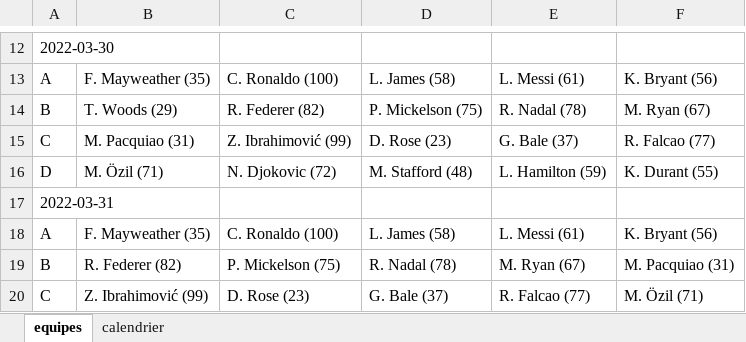
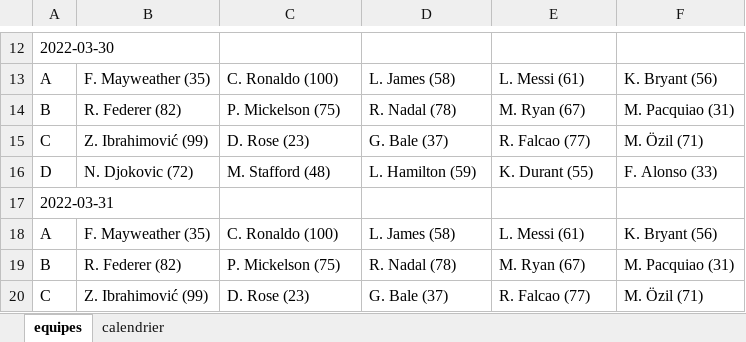
Before and after one commit to jkero/horaire, an Excel workbook: matrice_temps/horaire_B.xlsx, sheet equipes, drawn as a sheet; only a part is shown, gaps mark what is left out; values as stored, in another font and other column widths than the file's, no cell formats; the diff covers the shown part only; the diff names each change by its address in the sheet, - before the commit and + after, or states it on an @@ line.

```diff
--- a/matrice_temps/horaire_B.xlsx (sheet equipes)
+++ b/matrice_temps/horaire_B.xlsx (sheet equipes)
-B14: T. Woods (29)
+B14: R. Federer (82)
-C14: R. Federer (82)
+C14: P. Mickelson (75)
-D14: P. Mickelson (75)
+D14: R. Nadal (78)
-E14: R. Nadal (78)
+E14: M. Ryan (67)
-F14: M. Ryan (67)
+F14: M. Pacquiao (31)
-B15: M. Pacquiao (31)
+B15: Z. Ibrahimović (99)
-C15: Z. Ibrahimović (99)
+C15: D. Rose (23)
-D15: D. Rose (23)
+D15: G. Bale (37)
-E15: G. Bale (37)
+E15: R. Falcao (77)
-F15: R. Falcao (77)
+F15: M. Özil (71)
-B16: M. Özil (71)
+B16: N. Djokovic (72)
-C16: N. Djokovic (72)
+C16: M. Stafford (48)
-D16: M. Stafford (48)
+D16: L. Hamilton (59)
-E16: L. Hamilton (59)
+E16: K. Durant (55)
-F16: K. Durant (55)
+F16: F. Alonso (33)
```
Also changed, not shown: 18 edited cells elsewhere in this sheet, sheet calendrier, cell formats, 3 other files.
